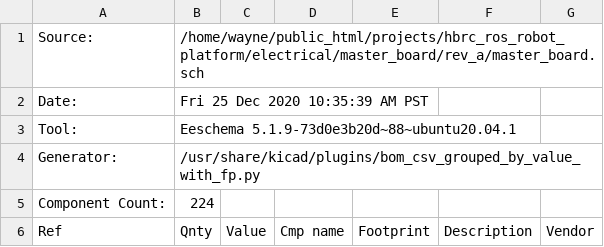
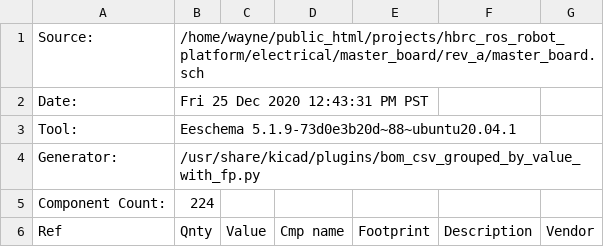
Before and after one commit to hbrobotics/hbrc_ros_robot_platform, a CSV file: electrical/master_board/rev_a/master_board_kicad_bom.csv, drawn as a sheet; only a part is shown.

```diff
--- a/electrical/master_board/rev_a/master_board_kicad_bom.csv
+++ b/electrical/master_board/rev_a/master_board_kicad_bom.csv
@@ -1,3 +1,3 @@
 "Source:","/home/wayne/public_html/projects/hbrc_ros_robot_platform/electrical/master_board/rev_a/master_board.sch"
-"Date:","Fri 25 Dec 2020 10:35:39 AM PST"
+"Date:","Fri 25 Dec 2020 12:43:31 PM PST"
 "Tool:","Eeschema 5.1.9-73d0e3b20d~88~ubuntu20.04.1"
```
Also changed, not shown: 4 other files.
